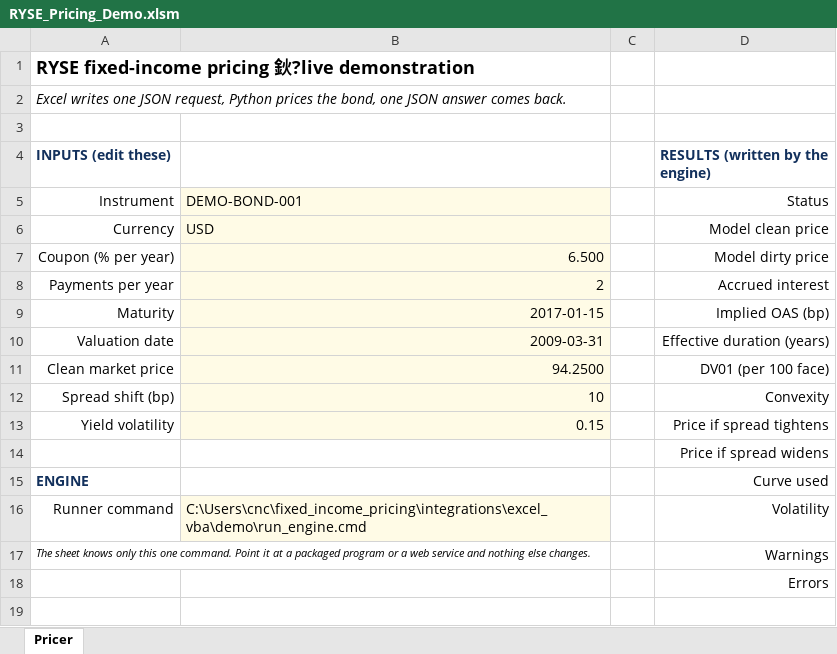
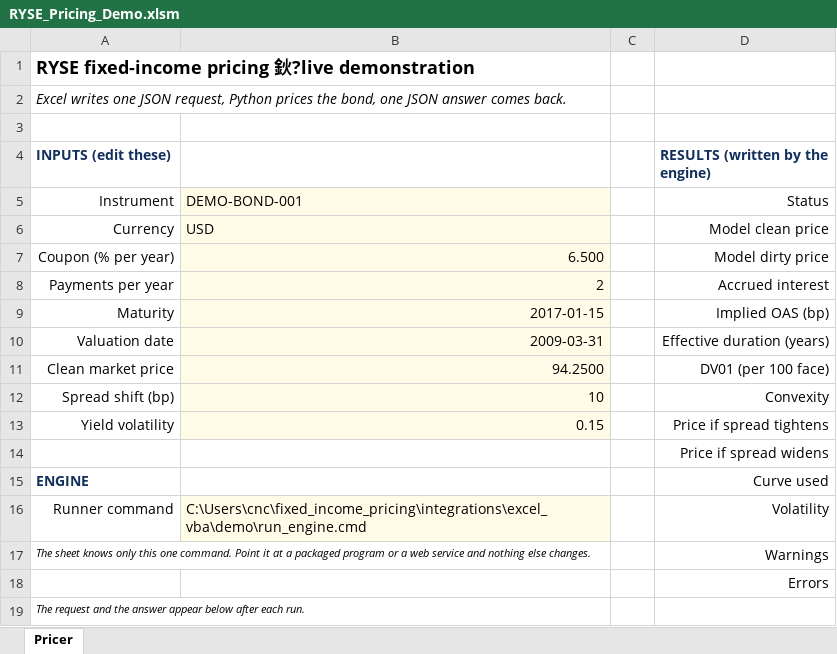
Before and after one commit to charlieee0712/fixed_income_pricing, an Excel workbook: integrations/excel_vba/demo/RYSE_Pricing_Demo.xlsm, sheet Pricer, drawn as a sheet; values as stored, in another font and other column widths than the file's, no borders; charts and pictures not drawn; the diff names each change by its address in the sheet, - before the commit and + after, or states it on an @@ line.

```diff
--- a/integrations/excel_vba/demo/RYSE_Pricing_Demo.xlsm (sheet Pricer)
+++ b/integrations/excel_vba/demo/RYSE_Pricing_Demo.xlsm (sheet Pricer)
+row 19: The request and the answer appear below after each run.
```
Also changed, not shown: charts or pictures, 4 other files.
